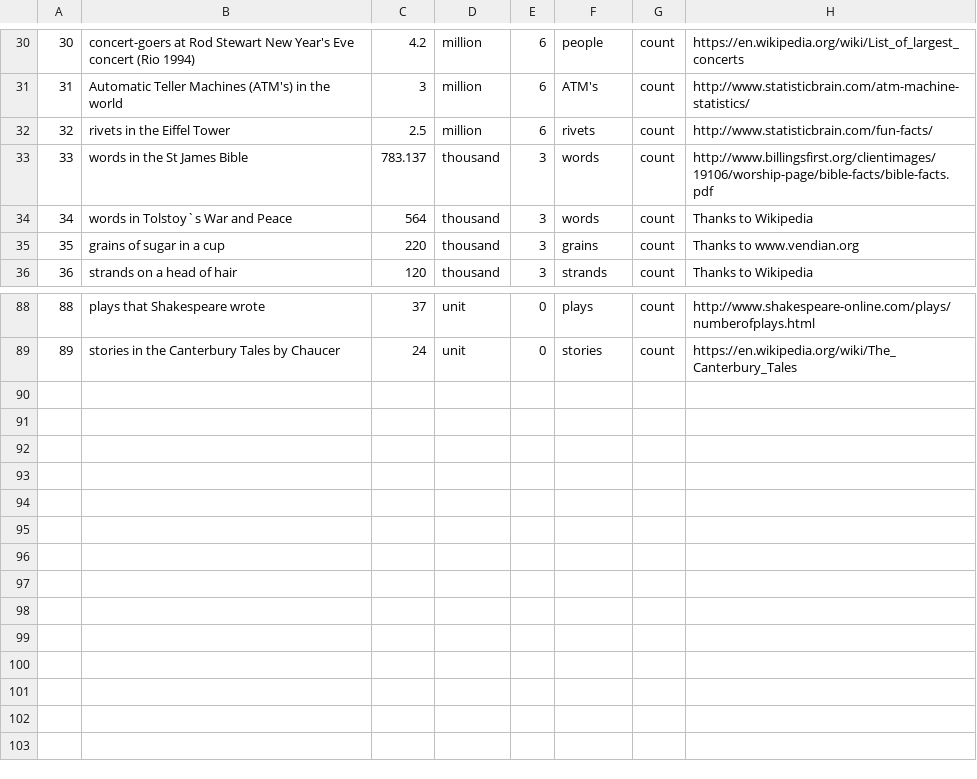
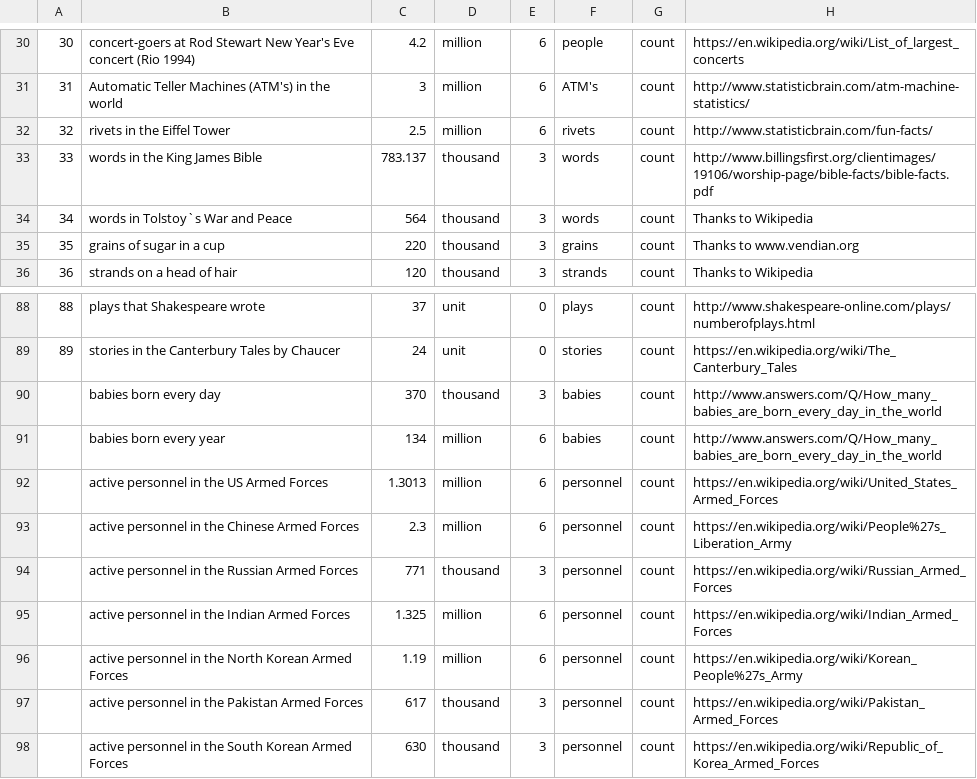
Before and after one commit to andrewcaelliott/my-first-blog, a CSV file: blog/data/Reference_Counts.csv, drawn as a sheet; only a part is shown, gaps mark what is left out.

Commit message:
#more reference counts

```diff
--- a/blog/data/Reference_Counts.csv
+++ b/blog/data/Reference_Counts.csv
@@ -32,3 +32,3 @@
 32,rivets in the Eiffel Tower,2.5,million,6,rivets,count,http://www.statisticbrain.com/fun-facts/
-33,words in the St James Bible,783.137,thousand,3,words,count,http://www.billingsfirst.org/clientimages/19106/worship-page/bible-facts/bible-facts.pdf
+33,words in the King James Bible,783.137,thousand,3,words,count,http://www.billingsfirst.org/clientimages/19106/worship-page/bible-facts/bible-facts.pdf
 34,words in Tolstoy`s War and Peace,564,thousand,3,words,count,Thanks to Wikipedia
@@ -89 +89,10 @@
 89,stories in the Canterbury Tales by Chaucer,24,unit,0,stories,count,https://en.wikipedia.org/wiki/The_Canterbury_Tales
+,babies born every day,370,thousand,3,babies,count,http://www.answers.com/Q/How_many_babies_are_born_every_day_in_the_world
+,babies born every year,134,million,6,babies,count,http://www.answers.com/Q/How_many_babies_are_born_every_day_in_the_world
+,active personnel in the US Armed Forces,1.3013,million,6,personnel,count,https://en.wikipedia.org/wiki/United_States_Armed_Forces
+,active personnel in the Chinese Armed Forces,2.3,million,6,personnel,count,https://en.wikipedia.org/wiki/People%27s_Liberation_Army
+,active personnel in the Russian Armed Forces,771,thousand,3,personnel,count,https://en.wikipedia.org/wiki/Russian_Armed_Forces
+,active personnel in the Indian Armed Forces,1.325,million,6,personnel,count,https://en.wikipedia.org/wiki/Indian_Armed_Forces
+,active personnel in the North Korean Armed Forces,1.19,million,6,personnel,count,https://en.wikipedia.org/wiki/Korean_People%27s_Army
+,active personnel in the Pakistan Armed Forces,617,thousand,3,personnel,count,https://en.wikipedia.org/wiki/Pakistan_Armed_Forces
+,active personnel in the South Korean Armed Forces,630,thousand,3,personnel,count,https://en.wikipedia.org/wiki/Republic_of_Korea_Armed_Forces
```
